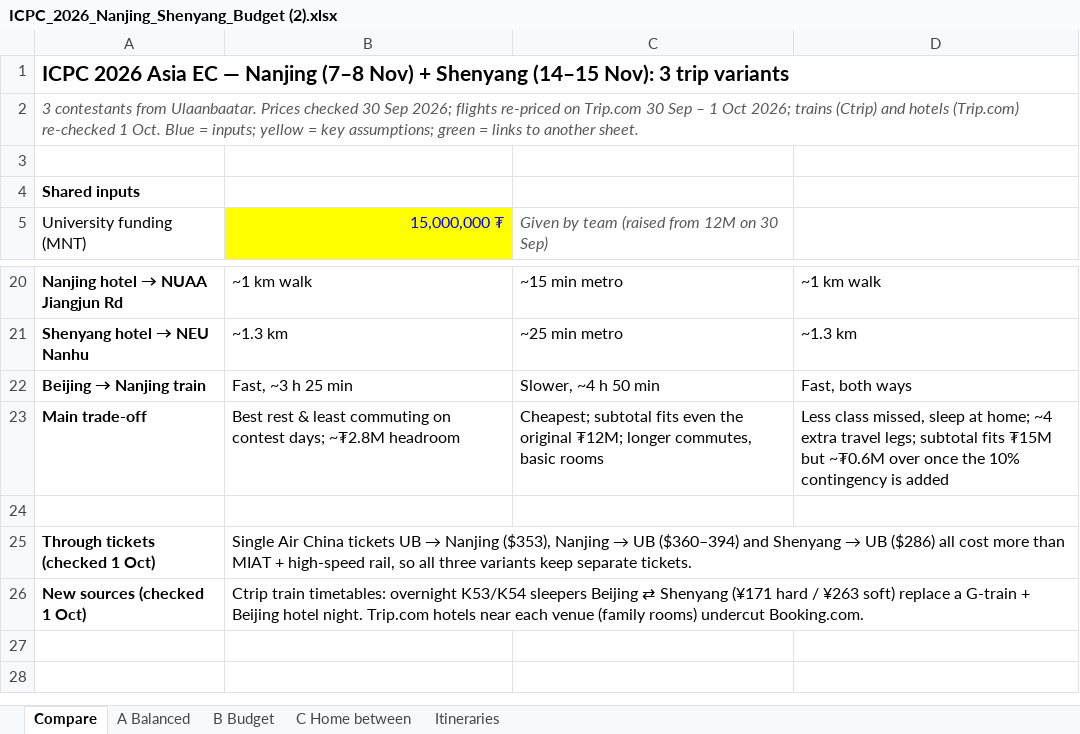
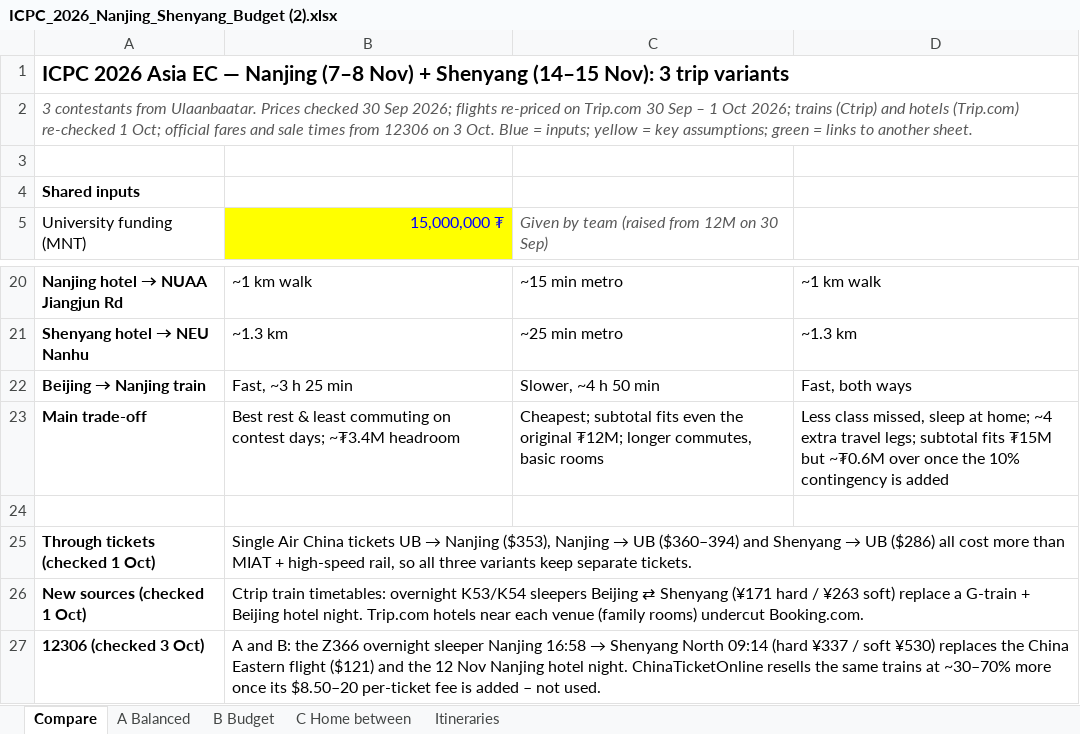
Before and after one commit to Dedibeat/icpc-trip-plan, an Excel workbook: ICPC_2026_Nanjing_Shenyang_Budget (2).xlsx, sheet Compare, drawn as a sheet; only a part is shown, gaps mark what is left out; values as stored, in another font and other column widths than the file's, no borders; the diff names each change by its address in the sheet, - before the commit and + after, or states it on an @@ line.

```diff
--- a/ICPC_2026_Nanjing_Shenyang_Budget (2).xlsx (sheet Compare)
+++ b/ICPC_2026_Nanjing_Shenyang_Budget (2).xlsx (sheet Compare)
-A2: …re-checked 1 Oct. Blue…
+A2: …re-checked 1 Oct; official fares and sale times from 12306 on 3 Oct. Blue…
-B23: …contest days; ~₮2.8M headroom
+B23: …contest days; ~₮3.4M headroom
+row 27: 12306 (checked 3 Oct) | A and B: the Z366 overnight sleeper Nanjing 16:58 → Shenyang North 09:14 (hard ¥337 / soft ¥530) replaces the China Eastern flight ($121) and the 12 Nov Nanjing hotel night. ChinaTicketOnline resells the same trains at ~30–70% more once its $8.50–20 per-ticket fee is added – not used.
```
Also changed, not shown: sheet B Budget, sheet A Balanced, sheet Itineraries, sheet C Home between, ICPC_Single_Contest_Plans.xlsx, ICPC_flight_fares_30Sep2026.xlsx, 1 other file.
